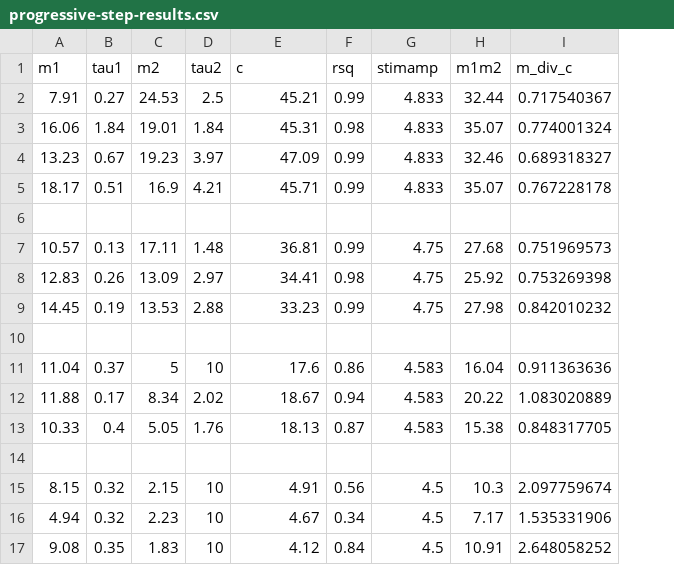
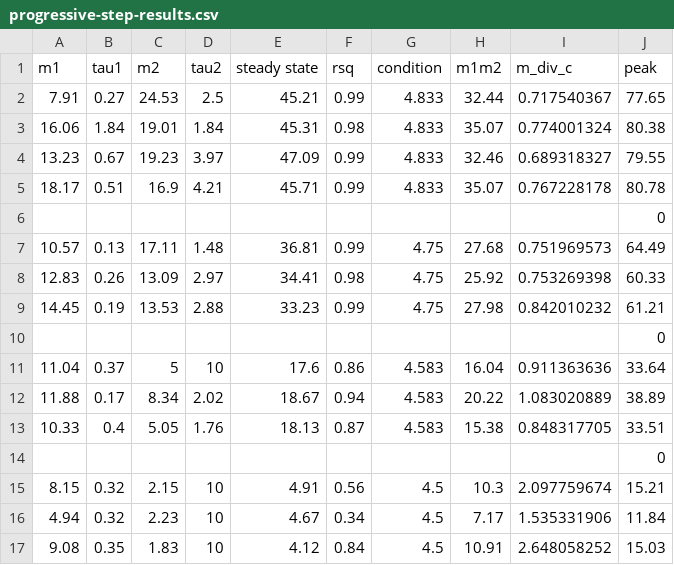
Before and after one commit to neurologic/Neurophysiology-Lab, a CSV file: modules/crayfish-mro/progressive-step-results.csv, drawn as a sheet; the diff names each change by its address in the sheet, - before the commit and + after, or states it on an @@ line.

```diff
--- a/modules/crayfish-mro/progressive-step-results.csv
+++ b/modules/crayfish-mro/progressive-step-results.csv
+column J (peak), rows 2-17: 77.65 | 80.38 | 79.55 | 80.78 | 0 | 64.49 | 60.33 | 61.21 | 0 | 33.64 | 38.89 | 33.51 | 0 | 15.21 | 11.84 | 15.03
-E1: c
+E1: steady state
-G1: stimamp
+G1: condition
```
Also changed, not shown: 9 other files.
